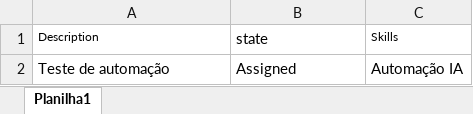
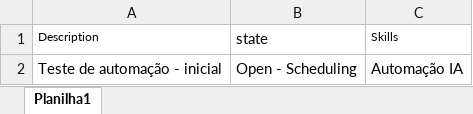
Before and after one commit to TiegoDouglas/dmma-dashboard, an Excel workbook: automacao_azure_devops/vagas.xlsx, sheet Planilha1, drawn as a sheet; values as stored, in another font and other column widths than the file's, no borders; the diff names each change by its address in the sheet, - before the commit and + after, or states it on an @@ line.

Commit message:
Atualiza planilha de vagas pela sincronizacao Windows

```diff
--- a/automacao_azure_devops/vagas.xlsx (sheet Planilha1)
+++ b/automacao_azure_devops/vagas.xlsx (sheet Planilha1)
-A2 (Description): Teste de automação
+A2 (Description): Teste de automação - inicial
-B2 (state): Assigned
+B2 (state): Open - Scheduling
```
